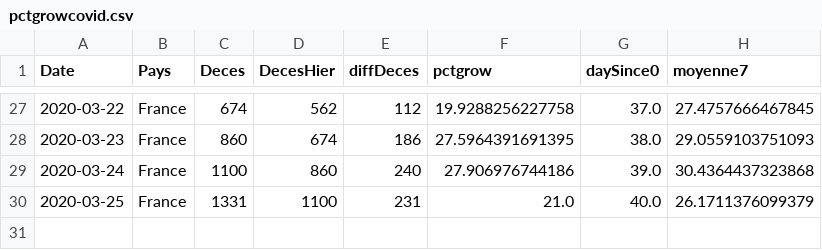
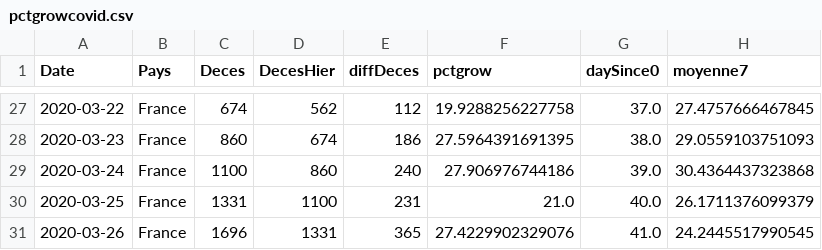
Before and after one commit to wadouk/wadouk.github.io, a CSV file: covid/pctgrowcovid.csv, drawn as a sheet; only a part is shown, gaps mark what is left out; the diff names each change by its address in the sheet, - before the commit and + after, or states it on an @@ line.

```diff
--- a/covid/pctgrowcovid.csv
+++ b/covid/pctgrowcovid.csv
+row 31: 2020-03-26 | France | 1696 | 1331 | 365 | 27.4229902329076 | 41.0 | 24.2445517990545
```
Also changed, not shown: 1 other file.
